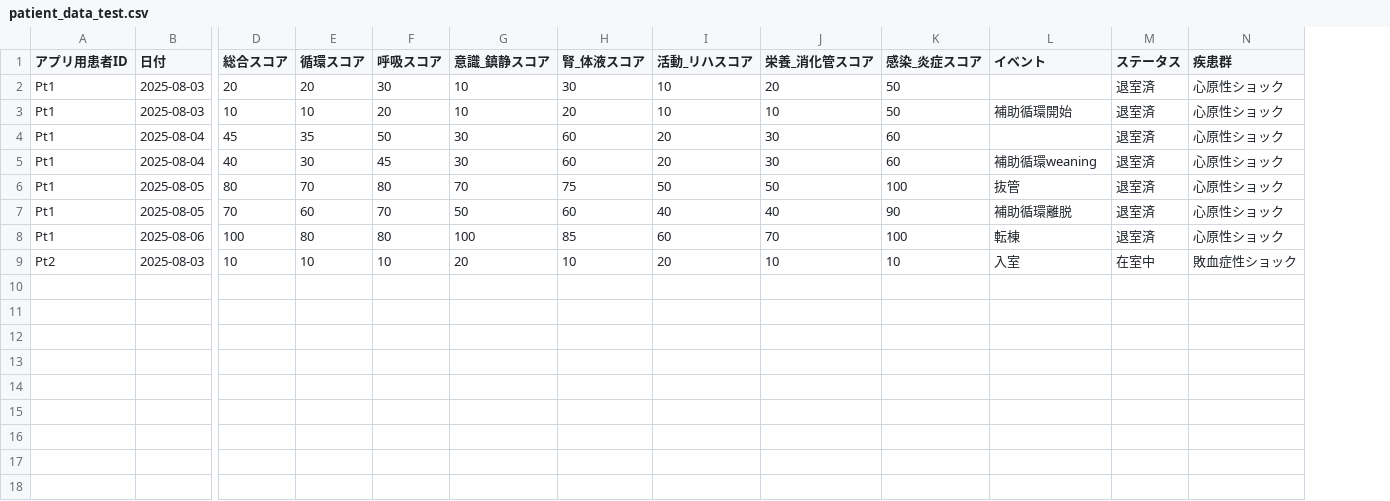
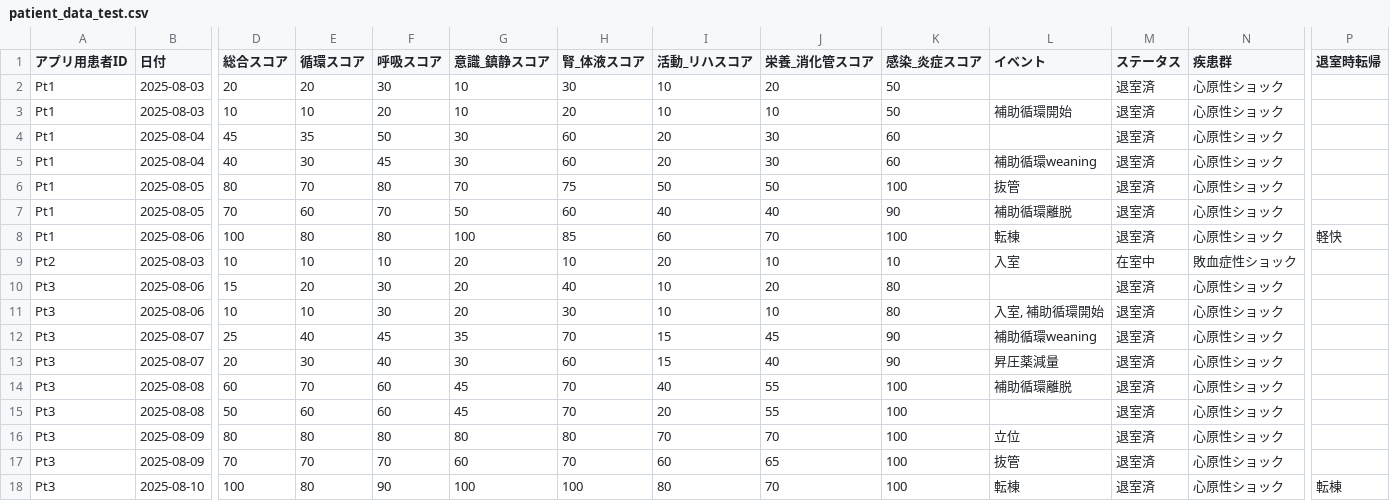
Before and after one commit to nayutanhimarin/kiseki-sheet-app, a CSV file: patient_data_test.csv, drawn as a sheet; only a part is shown, gaps mark what is left out; rows hold the shown columns only; the diff names each change by its address in the sheet, - before the commit and + after, or states it on an @@ line.

Commit message:
退室時転帰を実装

```diff
--- a/patient_data_test.csv
+++ b/patient_data_test.csv
+column P (退室時転帰), row 8: 軽快
+row 10: Pt3 | 2025-08-06 | 15 | 20 | 30 | 20 | 40 | 10 | 20 | 80 |  | 退室済 | 心原性ショック
+row 11: Pt3 | 2025-08-06 | 10 | 10 | 30 | 20 | 30 | 10 | 10 | 80 | 入室, 補助循環開始 | 退室済 | 心原性ショック
+row 12: Pt3 | 2025-08-07 | 25 | 40 | 45 | 35 | 70 | 15 | 45 | 90 | 補助循環weaning | 退室済 | 心原性ショック
+row 13: Pt3 | 2025-08-07 | 20 | 30 | 40 | 30 | 60 | 15 | 40 | 90 | 昇圧薬減量 | 退室済 | 心原性ショック
+row 14: Pt3 | 2025-08-08 | 60 | 70 | 60 | 45 | 70 | 40 | 55 | 100 | 補助循環離脱 | 退室済 | 心原性ショック
+row 15: Pt3 | 2025-08-08 | 50 | 60 | 60 | 45 | 70 | 20 | 55 | 100 |  | 退室済 | 心原性ショック
+row 16: Pt3 | 2025-08-09 | 80 | 80 | 80 | 80 | 80 | 70 | 70 | 100 | 立位 | 退室済 | 心原性ショック
+row 17: Pt3 | 2025-08-09 | 70 | 70 | 70 | 60 | 70 | 60 | 65 | 100 | 抜管 | 退室済 | 心原性ショック
+row 18: Pt3 | 2025-08-10 | 100 | 80 | 90 | 100 | 100 | 80 | 70 | 100 | 転棟 | 退室済 | 心原性ショック | 転棟
```
Also changed, not shown: 1 other file.
